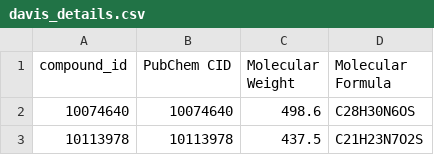
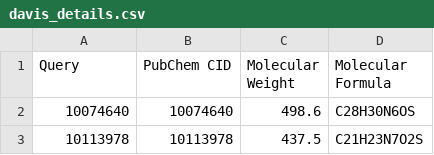
Before and after one commit to Burning0322/FinalYearProject, a CSV file: MCANETRUN/davis_details.csv, drawn as a sheet; only a part is shown.

Commit message:
update mysql query

```diff
--- a/MCANETRUN/davis_details.csv
+++ b/MCANETRUN/davis_details.csv
@@ -1,2 +1,2 @@
-compound_id,PubChem CID,Molecular Weight,Molecular Formula
+Query,PubChem CID,Molecular Weight,Molecular Formula
 10074640,10074640,498.6,C28H30N6OS
```
Also changed, not shown: 1 other file.
